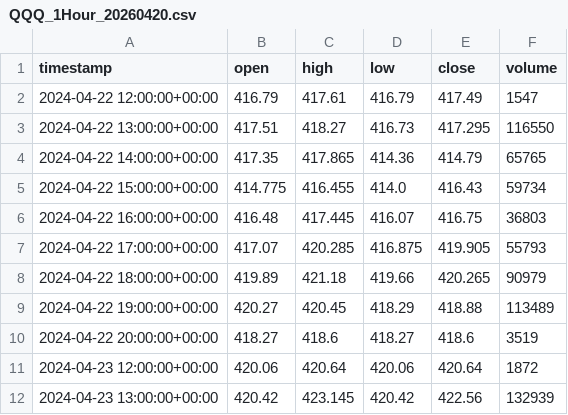
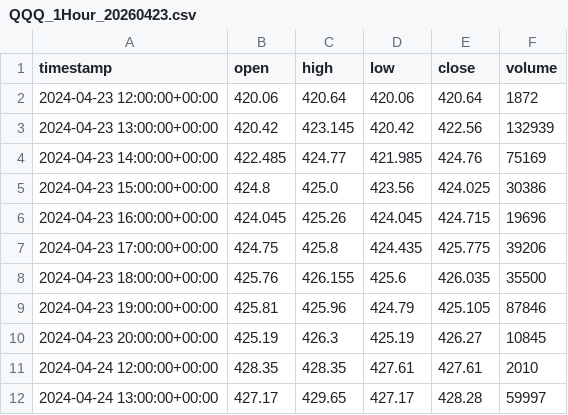
Before and after one commit to vipvipvip/SwingTraderAndOptimizer, a CSV file: backend/public/data/QQQ_1Hour_20260423.csv (was backend/data/QQQ_1Hour_20260420.csv), drawn as a sheet; only a part is shown; the shorter side is filled out with more unchanged rows; the diff covers the shown part only.

```diff
--- a/backend/data/QQQ_1Hour_20260420.csv
+++ b/backend/public/data/QQQ_1Hour_20260423.csv
@@ -1,11 +1,2 @@
 timestamp,open,high,low,close,volume
-2024-04-22 12:00:00+00:00,416.79,417.61,416.79,417.49,1547
-2024-04-22 13:00:00+00:00,417.51,418.27,416.73,417.295,116550
-2024-04-22 14:00:00+00:00,417.35,417.865,414.36,414.79,65765
-2024-04-22 15:00:00+00:00,414.775,416.455,414.0,416.43,59734
-2024-04-22 16:00:00+00:00,416.48,417.445,416.07,416.75,36803
-2024-04-22 17:00:00+00:00,417.07,420.285,416.875,419.905,55793
-2024-04-22 18:00:00+00:00,419.89,421.18,419.66,420.265,90979
-2024-04-22 19:00:00+00:00,420.27,420.45,418.29,418.88,113489
-2024-04-22 20:00:00+00:00,418.27,418.6,418.27,418.6,3519
 2024-04-23 12:00:00+00:00,420.06,420.64,420.06,420.64,1872
```
Also changed, not shown: 23 added rows elsewhere in this file, backend/public/data/IWM_1Hour_20260423.csv, backend/public/data/SPY_1Hour_20260423.csv, 8 other files.
